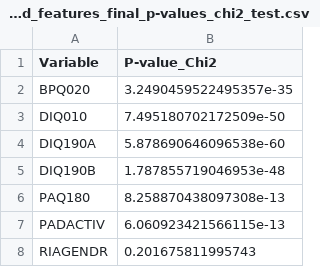
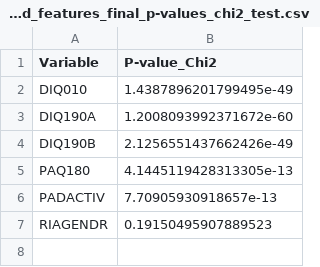
Before and after one commit to BK5102/FURI_Research-Project, a CSV file: selected_features_final_p-values_chi2_test.csv, drawn as a sheet.

```diff
--- a/selected_features_final_p-values_chi2_test.csv
+++ b/selected_features_final_p-values_chi2_test.csv
@@ -1,8 +1,7 @@
 Variable,P-value_Chi2
-BPQ020,3.2490459522495357e-35
-DIQ010,7.495180702172509e-50
-DIQ190A,5.878690646096538e-60
-DIQ190B,1.787855719046953e-48
-PAQ180,8.258870438097308e-13
-PADACTIV,6.060923421566115e-13
-RIAGENDR,0.201675811995743
+DIQ010,1.4387896201799495e-49
+DIQ190A,1.2008093992371672e-60
+DIQ190B,2.1256551437662426e-49
+PAQ180,4.1445119428313305e-13
+PADACTIV,7.70905930918657e-13
+RIAGENDR,0.19150495907889523
```
Also changed, not shown: selected_features_final_correct_desc_stats.csv, selected_features_final_with_predictions_correctValues.csv, 9 other files.
